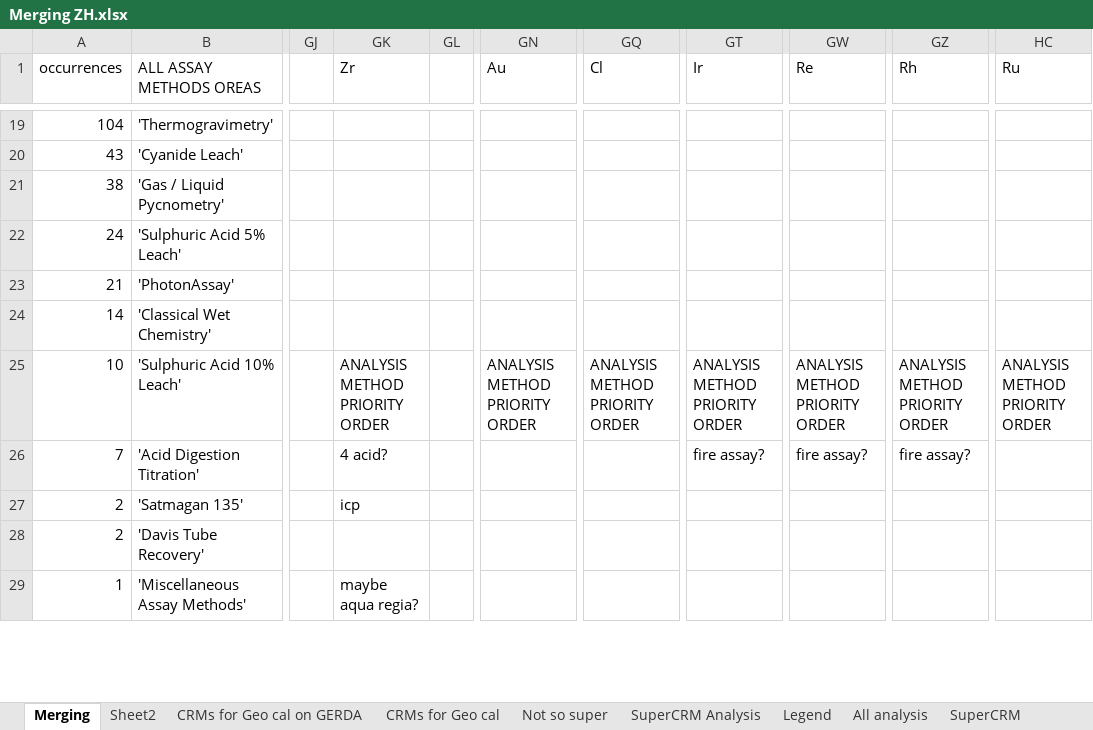
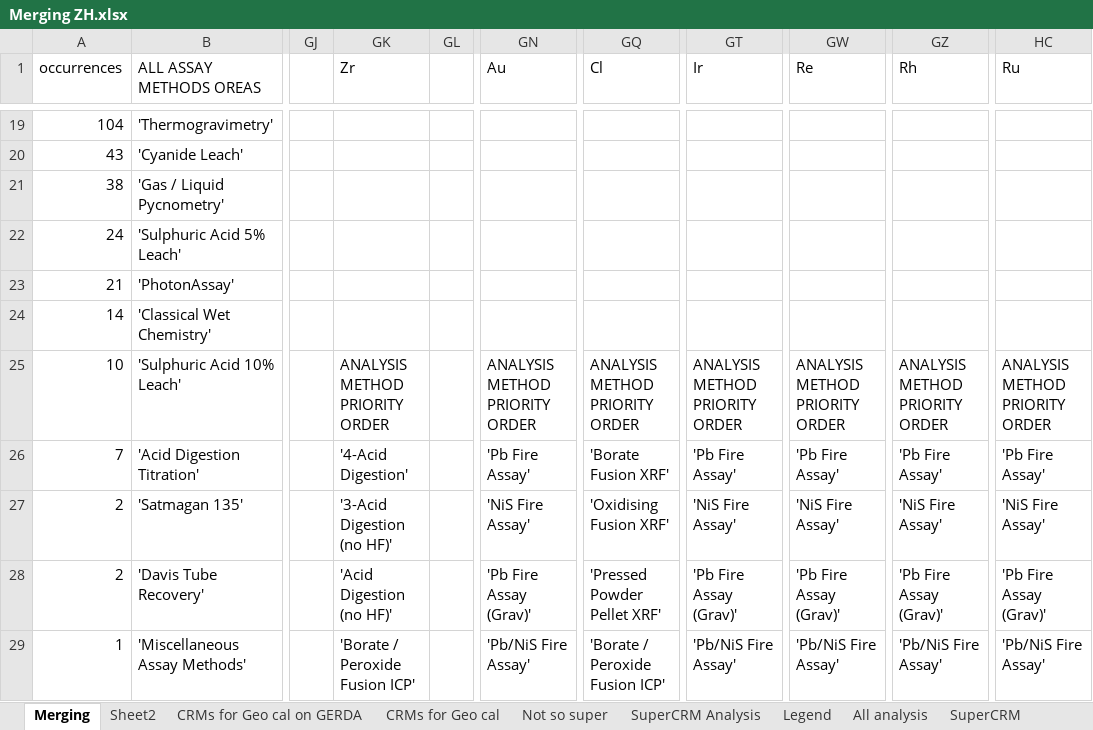
Before and after one commit to zebhall/OREAS-Catalogue-Info, an Excel workbook: Merging ZH.xlsx, sheet Merging, drawn as a sheet; only a part is shown, gaps mark what is left out; values as stored, in another font and other column widths than the file's, no cell formats; charts and pictures not drawn; the diff covers the shown part only; the diff names each change by its address in the sheet, - before the commit and + after, or states it on an @@ line.

```diff
--- a/Merging ZH.xlsx (sheet Merging)
+++ b/Merging ZH.xlsx (sheet Merging)
-GK26 (Zr): 4 acid?
+GK26 (Zr): '4-Acid Digestion'
-GN26 (Au): (empty)
+GN26 (Au): 'Pb Fire Assay'
-GQ26 (Cl): (empty)
+GQ26 (Cl): 'Borate Fusion XRF'
-GT26 (Ir): fire assay?
+GT26 (Ir): 'Pb Fire Assay'
-GW26 (Re): fire assay?
+GW26 (Re): 'Pb Fire Assay'
-GZ26 (Rh): fire assay?
+GZ26 (Rh): 'Pb Fire Assay'
-HC26 (Ru): (empty)
+HC26 (Ru): 'Pb Fire Assay'
-GK27 (Zr): icp
+GK27 (Zr): '3-Acid Digestion (no HF)'
-GN27 (Au): (empty)
+GN27 (Au): 'NiS Fire Assay'
-GQ27 (Cl): (empty)
+GQ27 (Cl): 'Oxidising Fusion XRF'
-GT27 (Ir): (empty)
+GT27 (Ir): 'NiS Fire Assay'
-GW27 (Re): (empty)
+GW27 (Re): 'NiS Fire Assay'
-GZ27 (Rh): (empty)
+GZ27 (Rh): 'NiS Fire Assay'
-HC27 (Ru): (empty)
+HC27 (Ru): 'NiS Fire Assay'
-GK28 (Zr): (empty)
+GK28 (Zr): 'Acid Digestion (no HF)'
-GN28 (Au): (empty)
+GN28 (Au): 'Pb Fire Assay (Grav)'
-GQ28 (Cl): (empty)
+GQ28 (Cl): 'Pressed Powder Pellet XRF'
-GT28 (Ir): (empty)
+GT28 (Ir): 'Pb Fire Assay (Grav)'
-GW28 (Re): (empty)
+GW28 (Re): 'Pb Fire Assay (Grav)'
-GZ28 (Rh): (empty)
+GZ28 (Rh): 'Pb Fire Assay (Grav)'
-HC28 (Ru): (empty)
+HC28 (Ru): 'Pb Fire Assay (Grav)'
-GK29 (Zr): maybe aqua regia?
+GK29 (Zr): 'Borate / Peroxide Fusion ICP'
-GN29 (Au): (empty)
+GN29 (Au): 'Pb/NiS Fire Assay'
-GQ29 (Cl): (empty)
+GQ29 (Cl): 'Borate / Peroxide Fusion ICP'
-GT29 (Ir): (empty)
+GT29 (Ir): 'Pb/NiS Fire Assay'
-GW29 (Re): (empty)
+GW29 (Re): 'Pb/NiS Fire Assay'
-GZ29 (Rh): (empty)
+GZ29 (Rh): 'Pb/NiS Fire Assay'
-HC29 (Ru): (empty)
+HC29 (Ru): 'Pb/NiS Fire Assay'
```
Also changed, not shown: 68 edited cells elsewhere in this sheet, cell formats, 6 other files.
